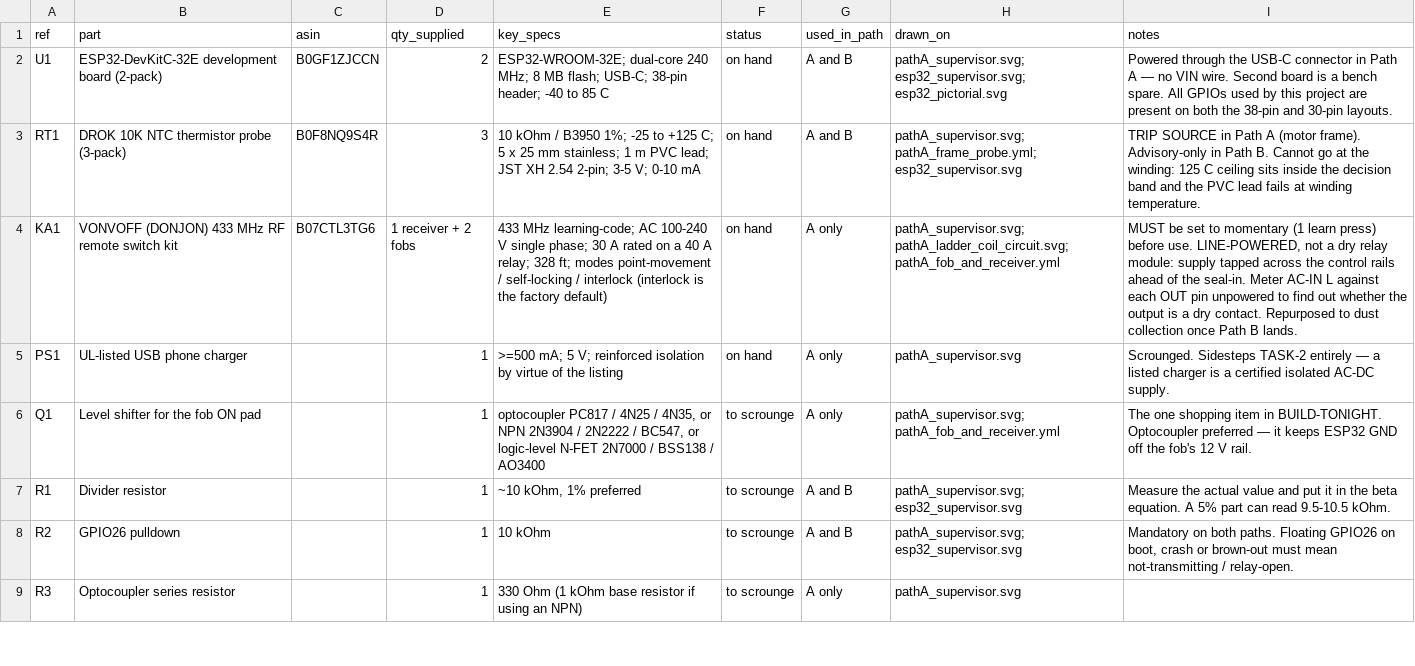
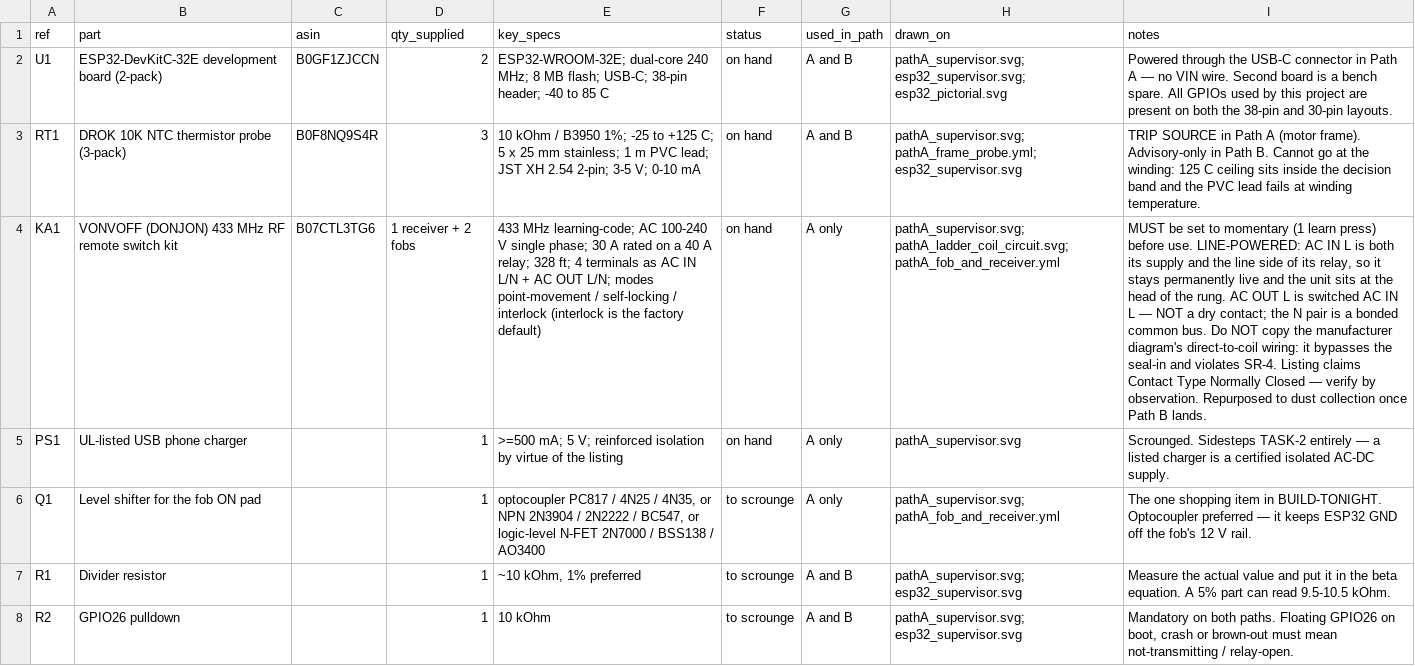
Before and after one commit to 6ilo/tablesaw-thermal-protection, a CSV file: hardware/BOM.csv, drawn as a sheet; only a part is shown; the shorter side is filled out with more unchanged rows; the diff names each change by its address in the sheet, - before the commit and + after, or states it on an @@ line.

Commit message:
Replace the receiver's meter-check hedge with its real terminals
The manufacturer's wiring diagram from the listing gallery settles what
the previous commit could only tell the builder to go measure, and it
turns up a second, more serious problem.

Terminals are four screws in two pairs: AC IN L/N and AC OUT L/N. The
relay switches L only, so AC OUT L is simply switched AC IN L — there
is no dry contact anywhere on the part — and the two N terminals are a
bonded common bus rather than a second pole. The sheets now draw the
internal relay across the L pair and the bond across the N pair, and
the "meter it and find out" legend, the OUT 1 / OUT 2 placeholders and
the conditional W_L1_OUT1 jumper are all gone.

Head-of-rung placement is unchanged and now has a sharper reason: AC IN
L is both the supply and the line side of the relay, so it has to stay
permanently live.

The new finding: that same diagram runs AC OUT L and AC OUT N straight
to a contactor's coil terminals A1/A2. For a pump or a dust collector
that is correct, and the general idea — let the small relay switch a
coil rather than the load — is exactly right. On a saw it is unsafe.
Wiring the coil directly bypasses the 3-wire seal-in, so the coil is
energised whenever the relay is closed and the saw restarts by itself
the moment the RF link recovers or the motor cools below RESET_C. That
is what BUILD-TONIGHT's "restart is always manual" claim rests on and
what SR-4 forbids. Called out on the ladder sheet, in ARCHITECTURE.md,
in BUILD-TONIGHT.md § 3, in WIRING-PATH-A.md and in both READMEs.

Also flagged: the listing's spec table says "Contact Type: Normally
Closed". Verified by observation in § 4 step 4 rather than trusted —
a contact closed while nothing is transmitting would invert the whole
fail-safe premise, so that step now says to stop if it is.

Coil voltage remains the one genuinely open question. The receiver
takes AC 100-240 V single phase, so either answer works; the tap just
has to match what is on the coil label.

```diff
--- a/hardware/BOM.csv
+++ b/hardware/BOM.csv
-E4 (key_specs): …328 ft; modes point-movement…
+E4 (key_specs): …328 ft; 4 terminals as AC IN L/N + AC OUT L/N; modes point-movement…
-I4 (notes): …before use. LINE-POWERED, not a dry relay module: supply tapped across the control rails ahead of the seal-in. Meter AC-IN L against each OUT pin unpowered to find out whether the output is a dry contact. Repurposed to…
+I4 (notes): …before use. LINE-POWERED: AC IN L is both its supply and the line side of its relay, so it stays permanently live and the unit sits at the head of the rung. AC OUT L is switched AC IN L — NOT a dry contact; the N pair is a bonded common bus. Do NOT copy the manufacturer diagram's direct-to-coil wiring: it bypasses the seal-in and violates SR-4. Listing claims Contact Type Normally Closed — verify by observation. Repurposed to…
```
Also changed, not shown: 9 other files.
